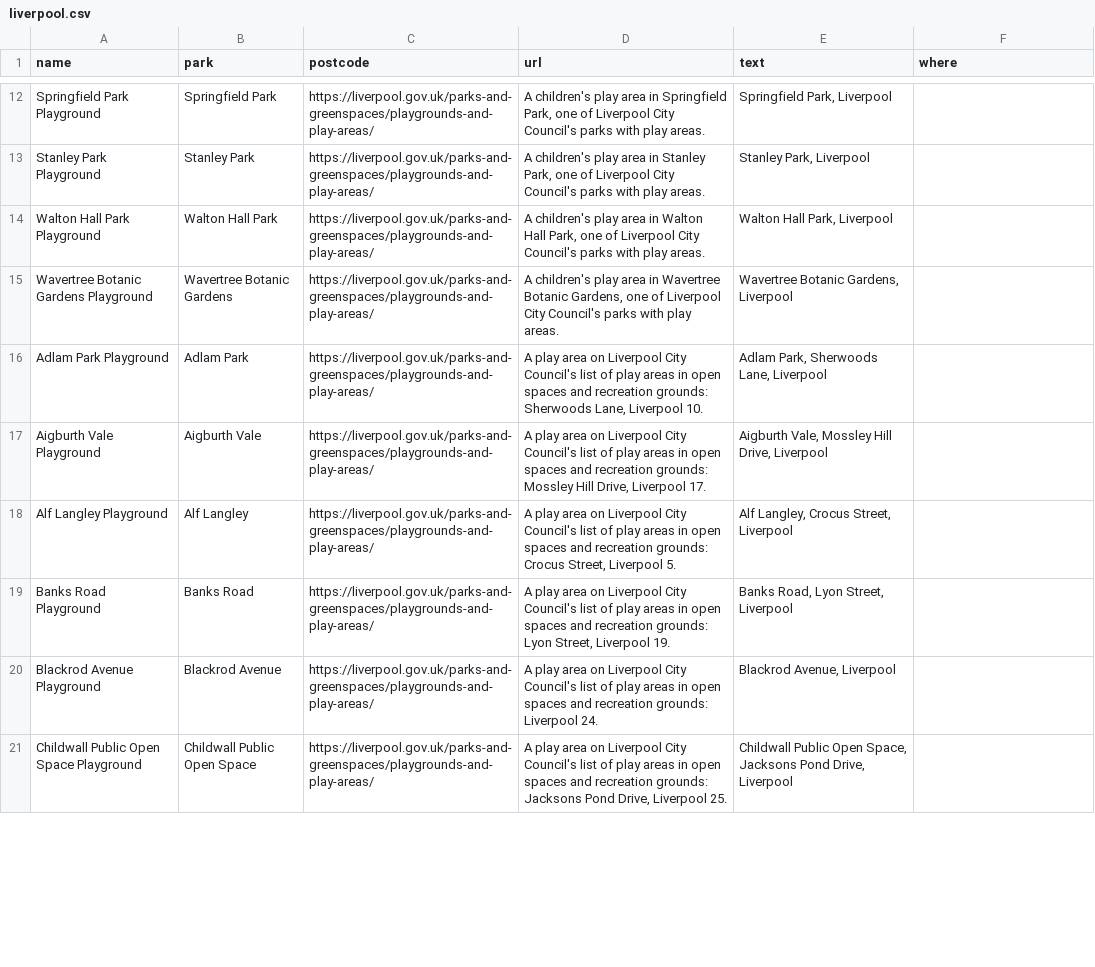
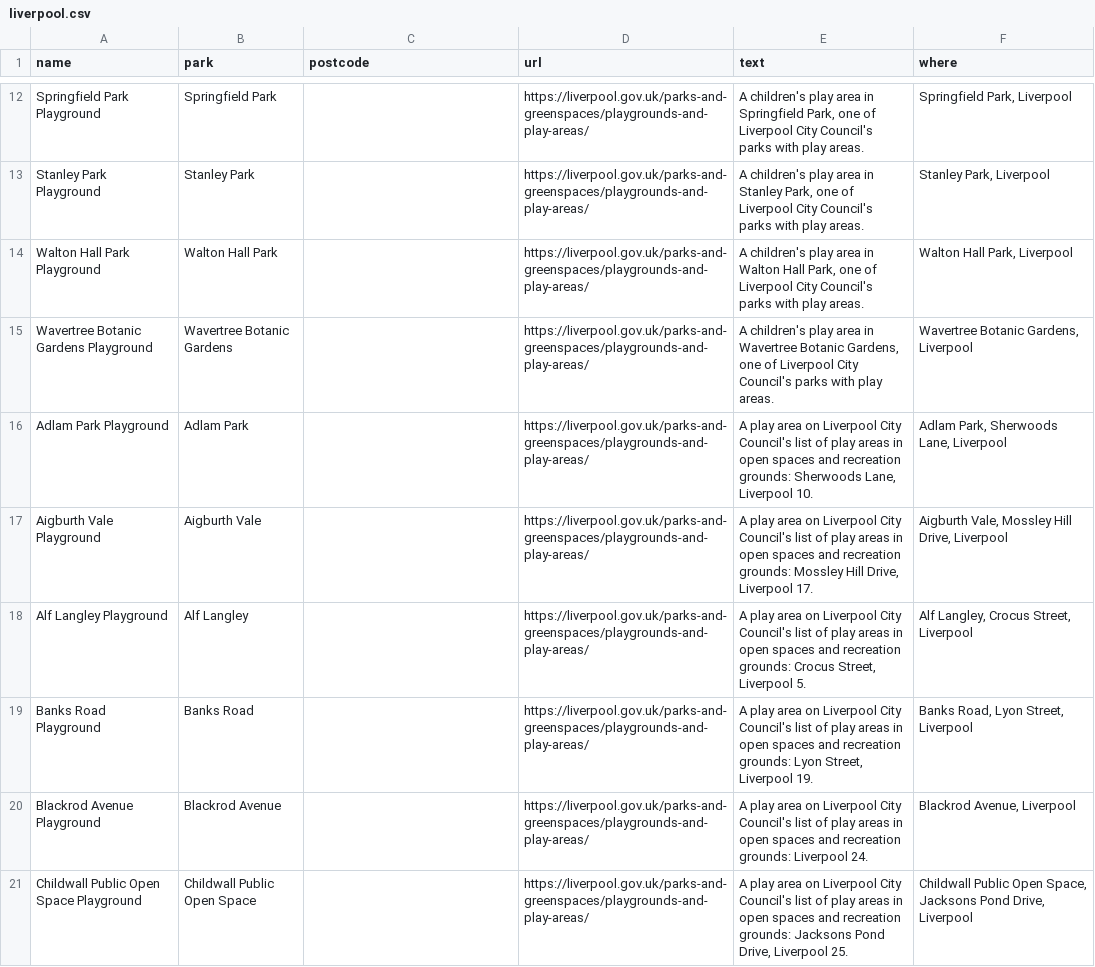
Before and after one commit to bradmanred/swing-by, a CSV file: src/data/council-lists/liverpool.csv, drawn as a sheet; only a part is shown, gaps mark what is left out; the diff covers the shown part only; the diff names each change by its address in the sheet, - before the commit and + after, or states it on an @@ line.

```diff
--- a/src/data/council-lists/liverpool.csv
+++ b/src/data/council-lists/liverpool.csv
-C12:C21 (postcode): https://liverpool.gov.uk/parks-and-greenspaces/playgrounds-and-play-areas/
+C12:C21 (postcode): (empty)
-D12 (url): A children's play area in Springfield Park, one of Liverpool City Council's parks with play areas.
+D12 (url): https://liverpool.gov.uk/parks-and-greenspaces/playgrounds-and-play-areas/
-E12 (text): Springfield Park, Liverpool
+E12 (text): A children's play area in Springfield Park, one of Liverpool City Council's parks with play areas.
-F12 (where): (empty)
+F12 (where): Springfield Park, Liverpool
-D13 (url): A children's play area in Stanley Park, one of Liverpool City Council's parks with play areas.
+D13 (url): https://liverpool.gov.uk/parks-and-greenspaces/playgrounds-and-play-areas/
-E13 (text): Stanley Park, Liverpool
+E13 (text): A children's play area in Stanley Park, one of Liverpool City Council's parks with play areas.
-F13 (where): (empty)
+F13 (where): Stanley Park, Liverpool
-D14 (url): A children's play area in Walton Hall Park, one of Liverpool City Council's parks with play areas.
+D14 (url): https://liverpool.gov.uk/parks-and-greenspaces/playgrounds-and-play-areas/
-E14 (text): Walton Hall Park, Liverpool
+E14 (text): A children's play area in Walton Hall Park, one of Liverpool City Council's parks with play areas.
-F14 (where): (empty)
+F14 (where): Walton Hall Park, Liverpool
-D15 (url): A children's play area in Wavertree Botanic Gardens, one of Liverpool City Council's parks with play areas.
+D15 (url): https://liverpool.gov.uk/parks-and-greenspaces/playgrounds-and-play-areas/
-E15 (text): Wavertree Botanic Gardens, Liverpool
+E15 (text): A children's play area in Wavertree Botanic Gardens, one of Liverpool City Council's parks with play areas.
-F15 (where): (empty)
+F15 (where): Wavertree Botanic Gardens, Liverpool
-D16 (url): A play area on Liverpool City Council's list of play areas in open spaces and recreation grounds: Sherwoods Lane, Liverpool 10.
+D16 (url): https://liverpool.gov.uk/parks-and-greenspaces/playgrounds-and-play-areas/
-E16 (text): Adlam Park, Sherwoods Lane, Liverpool
+E16 (text): A play area on Liverpool City Council's list of play areas in open spaces and recreation grounds: Sherwoods Lane, Liverpool 10.
-F16 (where): (empty)
+F16 (where): Adlam Park, Sherwoods Lane, Liverpool
-D17 (url): A play area on Liverpool City Council's list of play areas in open spaces and recreation grounds: Mossley Hill Drive, Liverpool 17.
+D17 (url): https://liverpool.gov.uk/parks-and-greenspaces/playgrounds-and-play-areas/
-E17 (text): Aigburth Vale, Mossley Hill Drive, Liverpool
+E17 (text): A play area on Liverpool City Council's list of play areas in open spaces and recreation grounds: Mossley Hill Drive, Liverpool 17.
-F17 (where): (empty)
+F17 (where): Aigburth Vale, Mossley Hill Drive, Liverpool
-D18 (url): A play area on Liverpool City Council's list of play areas in open spaces and recreation grounds: Crocus Street, Liverpool 5.
+D18 (url): https://liverpool.gov.uk/parks-and-greenspaces/playgrounds-and-play-areas/
-E18 (text): Alf Langley, Crocus Street, Liverpool
+E18 (text): A play area on Liverpool City Council's list of play areas in open spaces and recreation grounds: Crocus Street, Liverpool 5.
-F18 (where): (empty)
+F18 (where): Alf Langley, Crocus Street, Liverpool
-D19 (url): A play area on Liverpool City Council's list of play areas in open spaces and recreation grounds: Lyon Street, Liverpool 19.
+D19 (url): https://liverpool.gov.uk/parks-and-greenspaces/playgrounds-and-play-areas/
-E19 (text): Banks Road, Lyon Street, Liverpool
+E19 (text): A play area on Liverpool City Council's list of play areas in open spaces and recreation grounds: Lyon Street, Liverpool 19.
-F19 (where): (empty)
+F19 (where): Banks Road, Lyon Street, Liverpool
-D20 (url): A play area on Liverpool City Council's list of play areas in open spaces and recreation grounds: Liverpool 24.
+D20 (url): https://liverpool.gov.uk/parks-and-greenspaces/playgrounds-and-play-areas/
-E20 (text): Blackrod Avenue, Liverpool
+E20 (text): A play area on Liverpool City Council's list of play areas in open spaces and recreation grounds: Liverpool 24.
-F20 (where): (empty)
+F20 (where): Blackrod Avenue, Liverpool
-D21 (url): A play area on Liverpool City Council's list of play areas in open spaces and recreation grounds: Jacksons Pond Drive, Liverpool 25.
+D21 (url): https://liverpool.gov.uk/parks-and-greenspaces/playgrounds-and-play-areas/
-E21 (text): Childwall Public Open Space, Jacksons Pond Drive, Liverpool
+E21 (text): A play area on Liverpool City Council's list of play areas in open spaces and recreation grounds: Jacksons Pond Drive, Liverpool 25.
-F21 (where): (empty)
+F21 (where): Childwall Public Open Space, Jacksons Pond Drive, Liverpool
```
Also changed, not shown: 136 edited cells elsewhere in this file, src/data/council-lists/calderdale.csv, src/data/council-lists/rochdale.csv, 7 other files.
